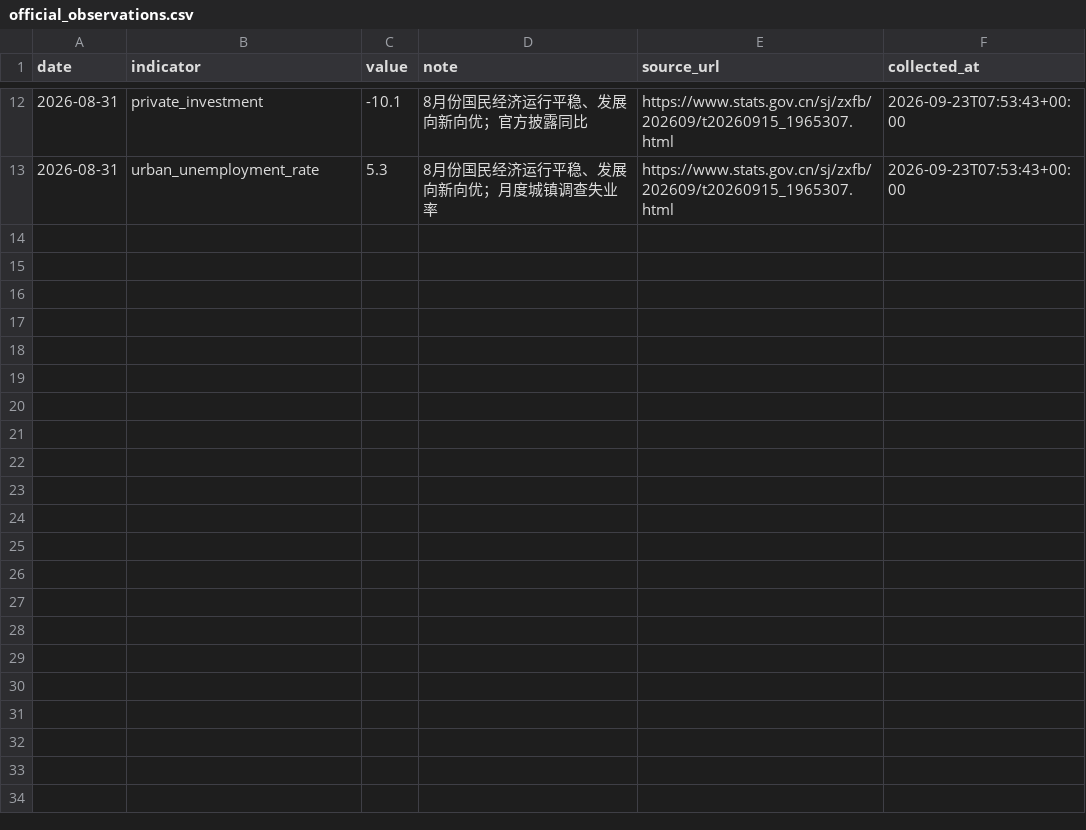
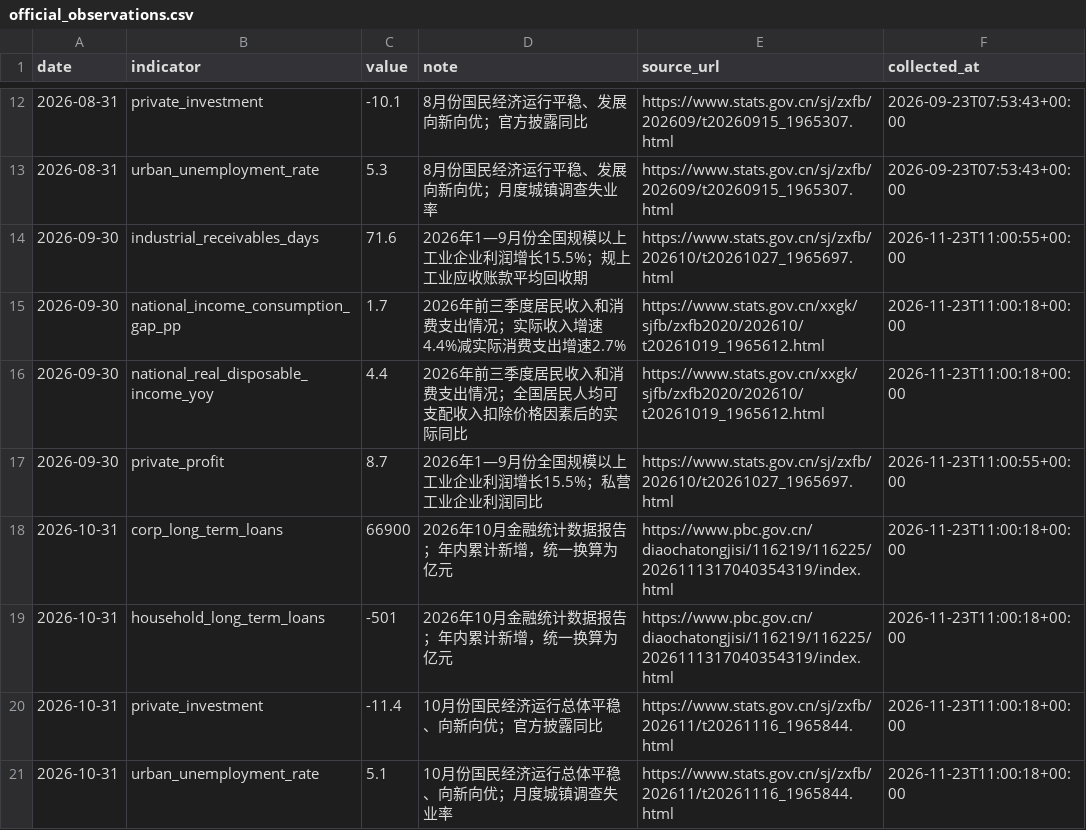
Before and after one commit to nameN0tNULL/family-economic-dashboard, a CSV file: data/official_observations.csv, drawn as a sheet; only a part is shown, gaps mark what is left out; the diff names each change by its address in the sheet, - before the commit and + after, or states it on an @@ line.

```diff
--- a/data/official_observations.csv
+++ b/data/official_observations.csv
+row 14: 2026-09-30 | industrial_receivables_days | 71.6 | 2026年1—9月份全国规模以上工业企业利润增长15.5%；规上工业应收账款平均回收期 | https://www.stats.gov.cn/sj/zxfb/202610/t20261027_1965697.html | 2026-11-23T11:00:55+00:00
+row 15: 2026-09-30 | national_income_consumption_gap_pp | 1.7 | 2026年前三季度居民收入和消费支出情况；实际收入增速4.4%减实际消费支出增速2.7% | https://www.stats.gov.cn/xxgk/sjfb/zxfb2020/202610/t20261019_1965612.html | 2026-11-23T11:00:18+00:00
+row 16: 2026-09-30 | national_real_disposable_income_yoy | 4.4 | 2026年前三季度居民收入和消费支出情况；全国居民人均可支配收入扣除价格因素后的实际同比 | https://www.stats.gov.cn/xxgk/sjfb/zxfb2020/202610/t20261019_1965612.html | 2026-11-23T11:00:18+00:00
+row 17: 2026-09-30 | private_profit | 8.7 | 2026年1—9月份全国规模以上工业企业利润增长15.5%；私营工业企业利润同比 | https://www.stats.gov.cn/sj/zxfb/202610/t20261027_1965697.html | 2026-11-23T11:00:55+00:00
+row 18: 2026-10-31 | corp_long_term_loans | 66900 | 2026年10月金融统计数据报告；年内累计新增，统一换算为亿元 | https://www.pbc.gov.cn/diaochatongjisi/116219/116225/2026111317040354319/index.html | 2026-11-23T11:00:18+00:00
+row 19: 2026-10-31 | household_long_term_loans | -501 | 2026年10月金融统计数据报告；年内累计新增，统一换算为亿元 | https://www.pbc.gov.cn/diaochatongjisi/116219/116225/2026111317040354319/index.html | 2026-11-23T11:00:18+00:00
+row 20: 2026-10-31 | private_investment | -11.4 | 10月份国民经济运行总体平稳、向新向优；官方披露同比 | https://www.stats.gov.cn/sj/zxfb/202611/t20261116_1965844.html | 2026-11-23T11:00:18+00:00
+row 21: 2026-10-31 | urban_unemployment_rate | 5.1 | 10月份国民经济运行总体平稳、向新向优；月度城镇调查失业率 | https://www.stats.gov.cn/sj/zxfb/202611/t20261116_1965844.html | 2026-11-23T11:00:18+00:00
```
Also changed, not shown: dist/dimension_summary.csv, dist/indicator_summary.csv, 5 other files.
